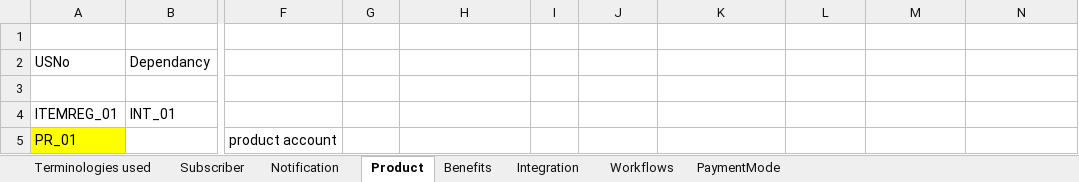
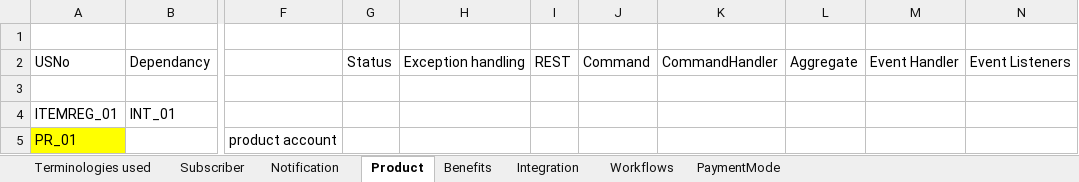
Before and after one commit to soukhyak26/MegaProject, an Excel workbook: documentation/requirements/SubscriptionRequirements_v0.003.xlsx, sheet Product, drawn as a sheet; only a part is shown, gaps mark what is left out; values as stored, in another font and other column widths than the file's, no borders; the diff names each change by its address in the sheet, - before the commit and + after, or states it on an @@ line.

```diff
--- a/documentation/requirements/SubscriptionRequirements_v0.003.xlsx (sheet Product)
+++ b/documentation/requirements/SubscriptionRequirements_v0.003.xlsx (sheet Product)
-G2: (empty)
+G2: Status
-H2: (empty)
+H2: Exception handling
-I2: (empty)
+I2: REST
-J2: (empty)
+J2: Command
-K2: (empty)
+K2: CommandHandler
-L2: (empty)
+L2: Aggregate
-M2: (empty)
+M2: Event Handler
-N2: (empty)
+N2: Event Listeners
```
Also changed, not shown: sheet Subscriber, sheet Notification, sheet Benefits.
